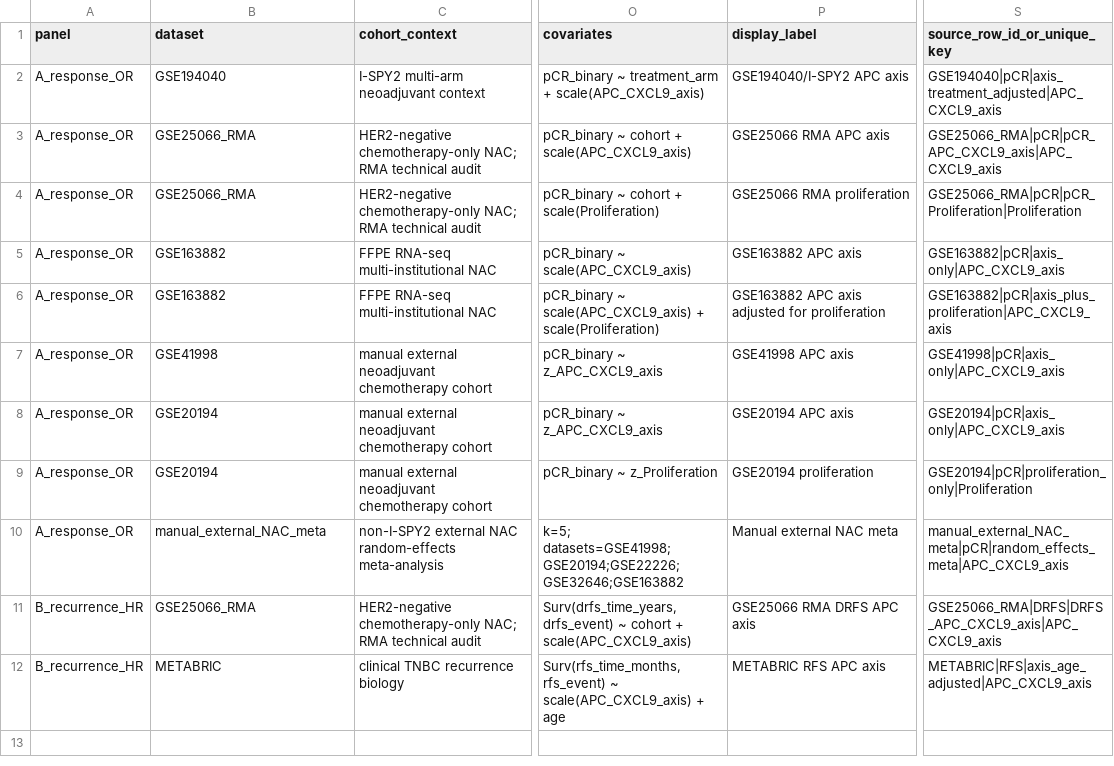
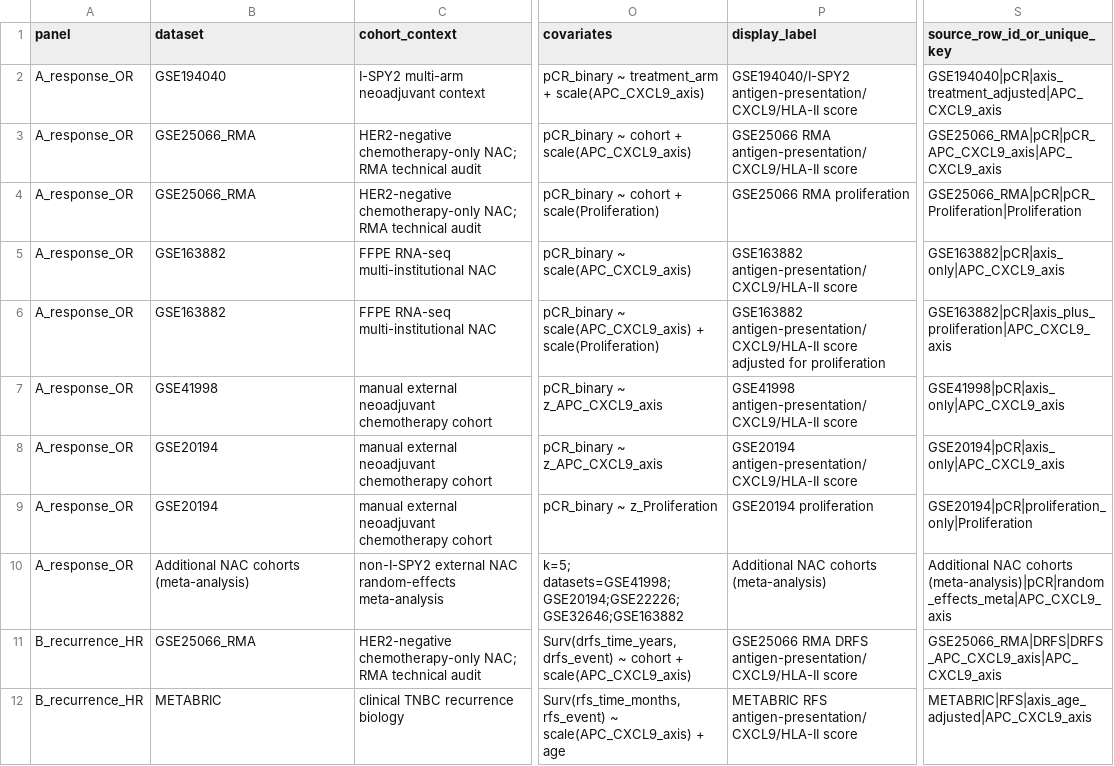
Before and after one commit to bailord/TNBC-BIR-CSBJ-public-data, a TSV file: source_data/figure_source_data/Figure2_source_data.tsv, drawn as a sheet; only a part is shown, gaps mark what is left out; the diff names each change by its address in the sheet, - before the commit and + after, or states it on an @@ line.

```diff
--- a/source_data/figure_source_data/Figure2_source_data.tsv
+++ b/source_data/figure_source_data/Figure2_source_data.tsv
-P2 (display_label): GSE194040/I-SPY2 APC axis
+P2 (display_label): GSE194040/I-SPY2 antigen-presentation/CXCL9/HLA-II score
-P3 (display_label): GSE25066 RMA APC axis
+P3 (display_label): GSE25066 RMA antigen-presentation/CXCL9/HLA-II score
-P5 (display_label): GSE163882 APC axis
+P5 (display_label): GSE163882 antigen-presentation/CXCL9/HLA-II score
-P6 (display_label): GSE163882 APC axis adjusted for…
+P6 (display_label): GSE163882 antigen-presentation/CXCL9/HLA-II score adjusted for…
-P7 (display_label): GSE41998 APC axis
+P7 (display_label): GSE41998 antigen-presentation/CXCL9/HLA-II score
-P8 (display_label): GSE20194 APC axis
+P8 (display_label): GSE20194 antigen-presentation/CXCL9/HLA-II score
-B10 (dataset): manual_external_NAC_meta
+B10 (dataset): Additional NAC cohorts (meta-analysis)
-P10 (display_label): Manual external NAC meta
+P10 (display_label): Additional NAC cohorts (meta-analysis)
-S10 (source_row_id_or_unique_key): manual_external_NAC_meta|pCR|random_effects_meta|APC_CXCL9_axis
+S10 (source_row_id_or_unique_key): Additional NAC cohorts (meta-analysis)|pCR|random_effects_meta|APC_CXCL9_axis
-P11 (display_label): GSE25066 RMA DRFS APC axis
+P11 (display_label): GSE25066 RMA DRFS antigen-presentation/CXCL9/HLA-II score
-P12 (display_label): METABRIC RFS APC axis
+P12 (display_label): METABRIC RFS antigen-presentation/CXCL9/HLA-II score
```
Also changed, not shown: repository_manifest.tsv, source_data/figure_source_data/Figure1_framework_final_source_data.tsv, 27 other files.
